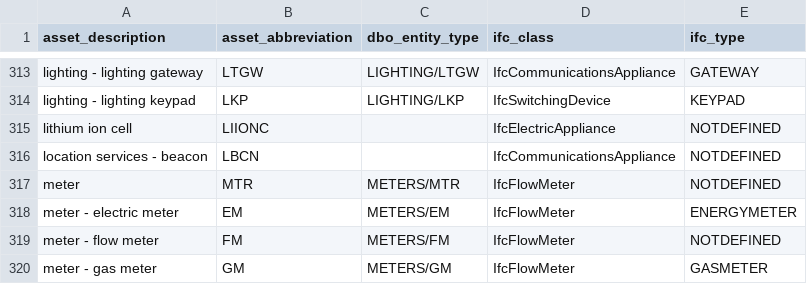
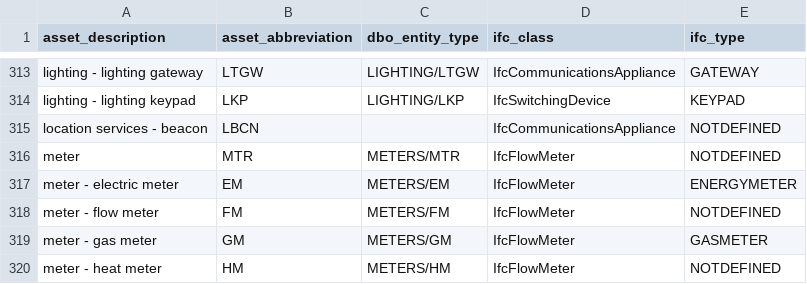
Before and after one commit to darshanjain12/BDNS, a CSV file: BDNS_Abbreviations_Register.csv, drawn as a sheet; only a part is shown, gaps mark what is left out; the shorter side is filled out with more unchanged rows; the diff names each change by its address in the sheet, - before the commit and + after, or states it on an @@ line.

Commit message:
Update BDNS_Abbreviations_Register.csv

```diff
--- a/BDNS_Abbreviations_Register.csv
+++ b/BDNS_Abbreviations_Register.csv
-row 315: lithium ion cell | LIIONC |  | IfcElectricAppliance | NOTDEFINED
```
